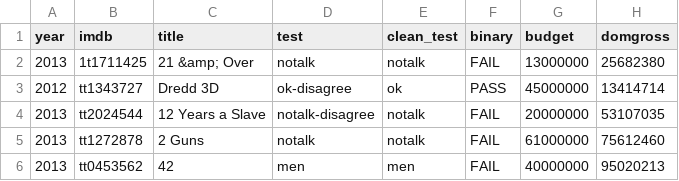
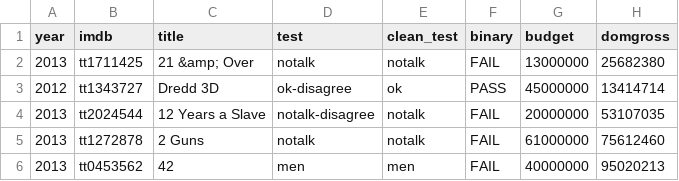
Before and after one commit to JuanPabloVargasRodriguez/cine-cicd, a CSV file: datos/movies.csv, drawn as a sheet; only a part is shown; the diff names each change by its address in the sheet, - before the commit and + after, or states it on an @@ line.

```diff
--- a/datos/movies.csv
+++ b/datos/movies.csv
-B2 (imdb): 1t1711425
+B2 (imdb): tt1711425
```
Also changed, not shown: 3 other files.
